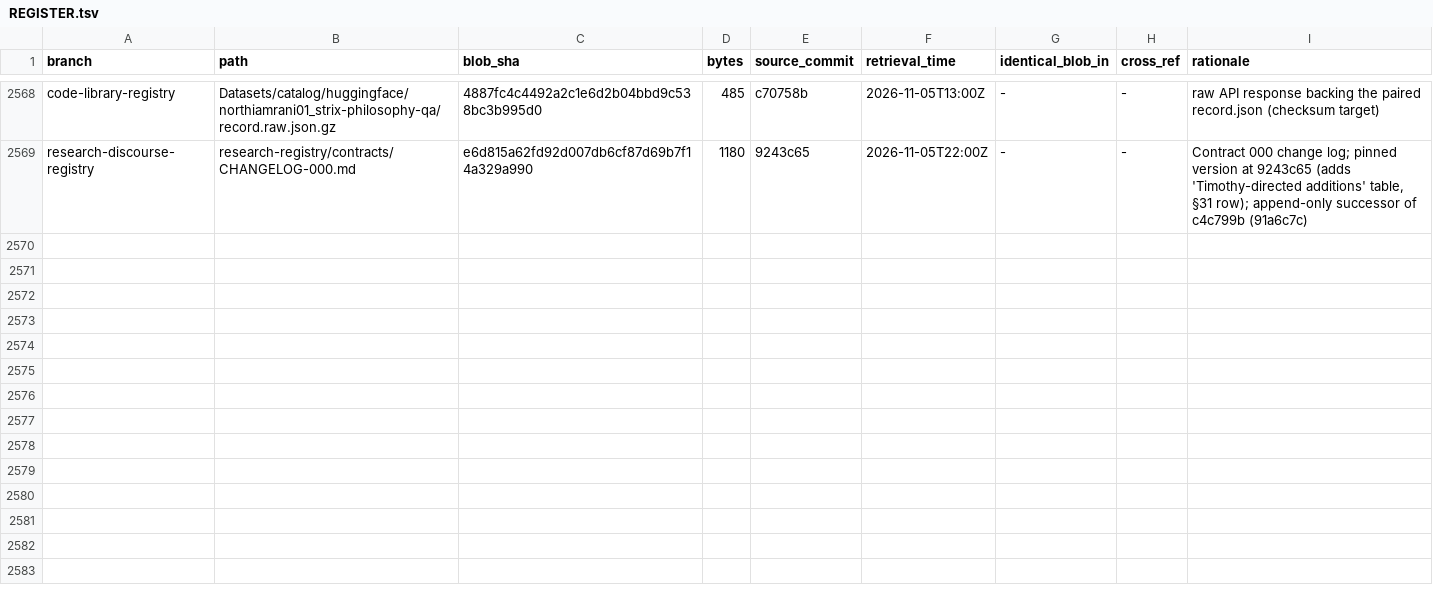
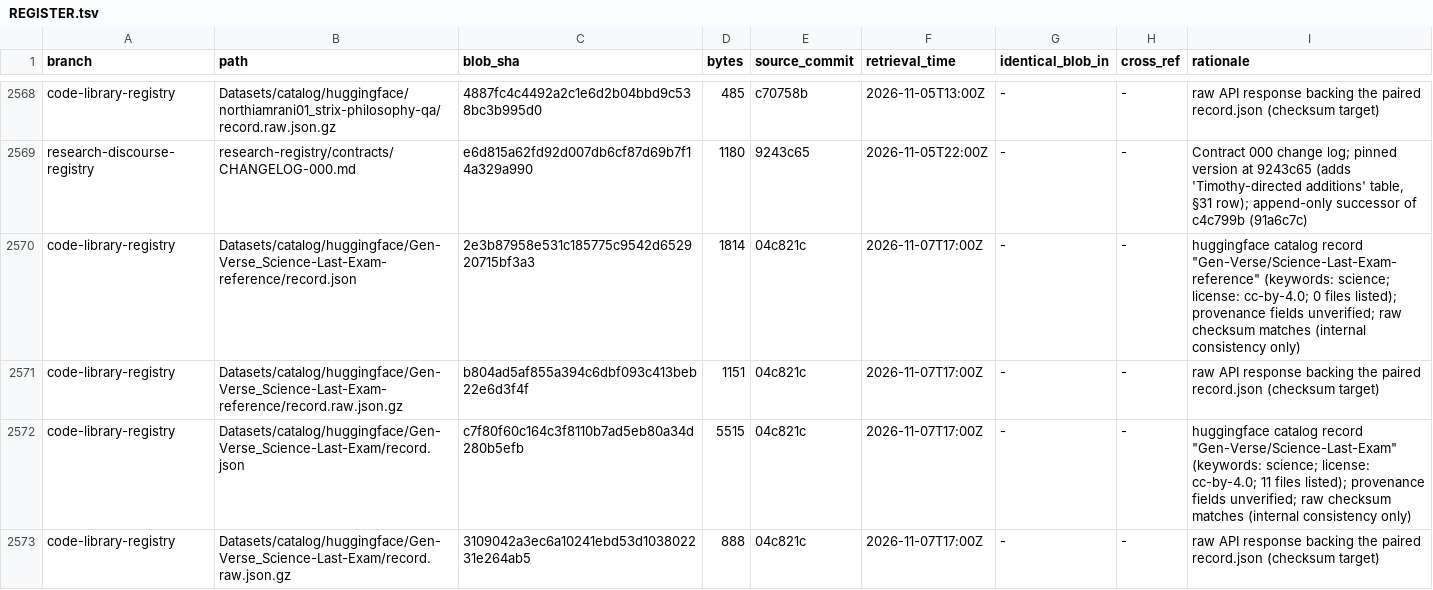
Before and after one commit to AGI144348Outlook/Echo_Green_Future, a TSV file: L2-library/Registries/REGISTER.tsv, drawn as a sheet; only a part is shown, gaps mark what is left out; the diff covers the shown part only.

```diff
--- a/L2-library/Registries/REGISTER.tsv
+++ b/L2-library/Registries/REGISTER.tsv
@@ -2569 +2569,5 @@ code-library-registry	Datasets/catalog/huggingface/northiamrani01_strix-philosop
 research-discourse-registry	research-registry/contracts/CHANGELOG-000.md	e6d815a62fd92d007db6cf87d69b7f14a329a990	1180	9243c65	2026-11-05T22:00Z	-	-	Contract 000 change log; pinned version at 9243c65 (adds 'Timothy-directed additions' table, §31 row); append-only successor of c4c799b (91a6c7c)
+code-library-registry	Datasets/catalog/huggingface/Gen-Verse_Science-Last-Exam-reference/record.json	2e3b87958e531c185775c9542d652920715bf3a3	1814	04c821c	2026-11-07T17:00Z	-	-	huggingface catalog record "Gen-Verse/Science-Last-Exam-reference" (keywords: science; license: cc-by-4.0; 0 files listed); provenance fields unverified; raw checksum matches (internal consistency only)
+code-library-registry	Datasets/catalog/huggingface/Gen-Verse_Science-Last-Exam-reference/record.raw.json.gz	b804ad5af855a394c6dbf093c413beb22e6d3f4f	1151	04c821c	2026-11-07T17:00Z	-	-	raw API response backing the paired record.json (checksum target)
+code-library-registry	Datasets/catalog/huggingface/Gen-Verse_Science-Last-Exam/record.json	c7f80f60c164c3f8110b7ad5eb80a34d280b5efb	5515	04c821c	2026-11-07T17:00Z	-	-	huggingface catalog record "Gen-Verse/Science-Last-Exam" (keywords: science; license: cc-by-4.0; 11 files listed); provenance fields unverified; raw checksum matches (internal consistency only)
+code-library-registry	Datasets/catalog/huggingface/Gen-Verse_Science-Last-Exam/record.raw.json.gz	3109042a3ec6a10241ebd53d103802231e264ab5	888	04c821c	2026-11-07T17:00Z	-	-	raw API response backing the paired record.json (checksum target)
```
Also changed, not shown: 12 added rows elsewhere in this file, L2-library/Algorithms/REGISTER.tsv, L2-library/Logics/REGISTER.tsv, 3 other files.
